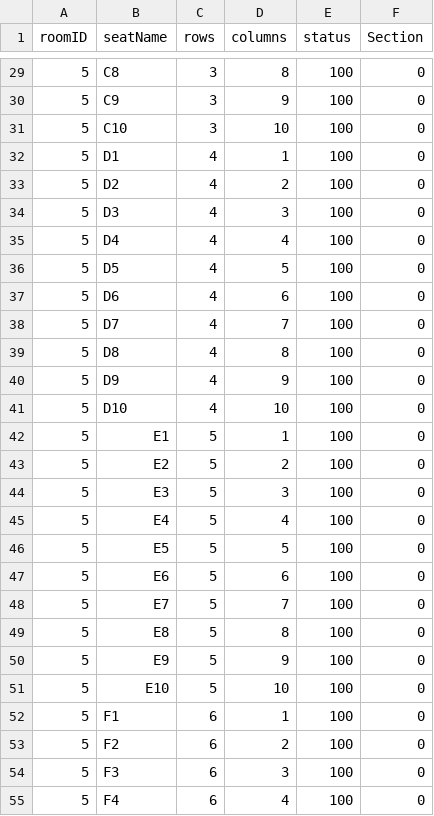
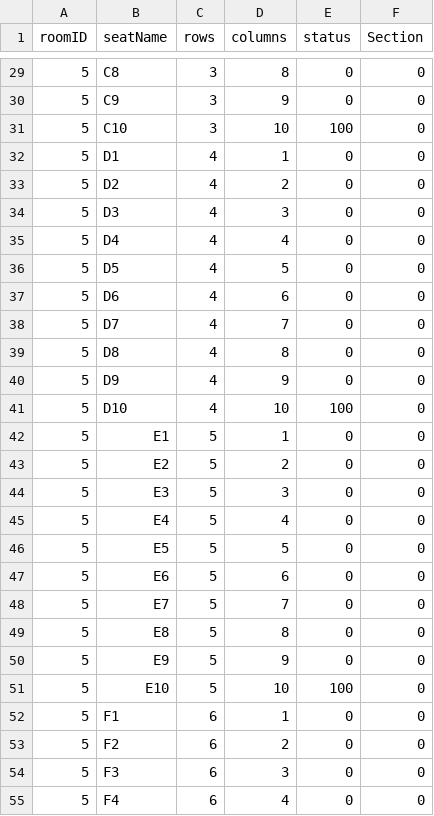
Before and after one commit to jediasaf/CSIT314SDB, a CSV file: CSV Files/RoomSpecification5.csv, drawn as a sheet; only a part is shown, gaps mark what is left out; the diff covers the shown part only.

```diff
--- a/CSV Files/RoomSpecification5.csv
+++ b/CSV Files/RoomSpecification5.csv
@@ -29,2 +29,2 @@
-5,C8,3,8,100,0
-5,C9,3,9,100,0
+"5","C8","3","8","0","0"
+"5","C9","3","9","0","0"
@@ -32,9 +32,9 @@
-5,D1,4,1,100,0
-5,D2,4,2,100,0
-5,D3,4,3,100,0
-5,D4,4,4,100,0
-5,D5,4,5,100,0
-5,D6,4,6,100,0
-5,D7,4,7,100,0
-5,D8,4,8,100,0
-5,D9,4,9,100,0
+"5","D1","4","1","0","0"
+"5","D2","4","2","0","0"
+"5","D3","4","3","0","0"
+"5","D4","4","4","0","0"
+"5","D5","4","5","0","0"
+"5","D6","4","6","0","0"
+"5","D7","4","7","0","0"
+"5","D8","4","8","0","0"
+"5","D9","4","9","0","0"
@@ -42,9 +42,9 @@
-5,E1,5,1,100,0
-5,E2,5,2,100,0
-5,E3,5,3,100,0
-5,E4,5,4,100,0
-5,E5,5,5,100,0
-5,E6,5,6,100,0
-5,E7,5,7,100,0
-5,E8,5,8,100,0
-5,E9,5,9,100,0
+"5","E1","5","1","0","0"
+"5","E2","5","2","0","0"
+"5","E3","5","3","0","0"
+"5","E4","5","4","0","0"
+"5","E5","5","5","0","0"
+"5","E6","5","6","0","0"
+"5","E7","5","7","0","0"
+"5","E8","5","8","0","0"
+"5","E9","5","9","0","0"
@@ -52,4 +52,4 @@
-5,F1,6,1,100,0
-5,F2,6,2,100,0
-5,F3,6,3,100,0
-5,F4,6,4,100,0
+"5","F1","6","1","0","0"
+"5","F2","6","2","0","0"
+"5","F3","6","3","0","0"
+"5","F4","6","4","0","0"
```
Also changed, not shown: 57 edited cells elsewhere in this file, CSV Files/RoomSpecification1.csv, CSV Files/RoomSpecification2.csv, 3 other files.
